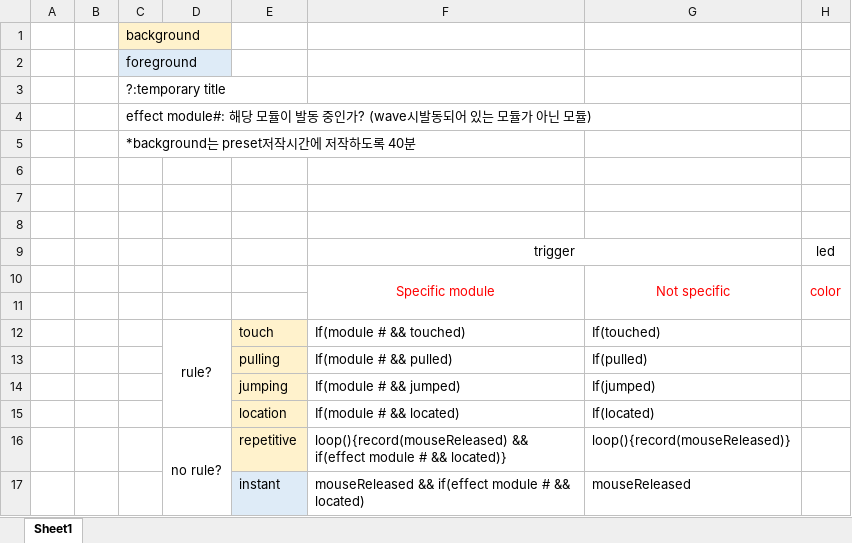
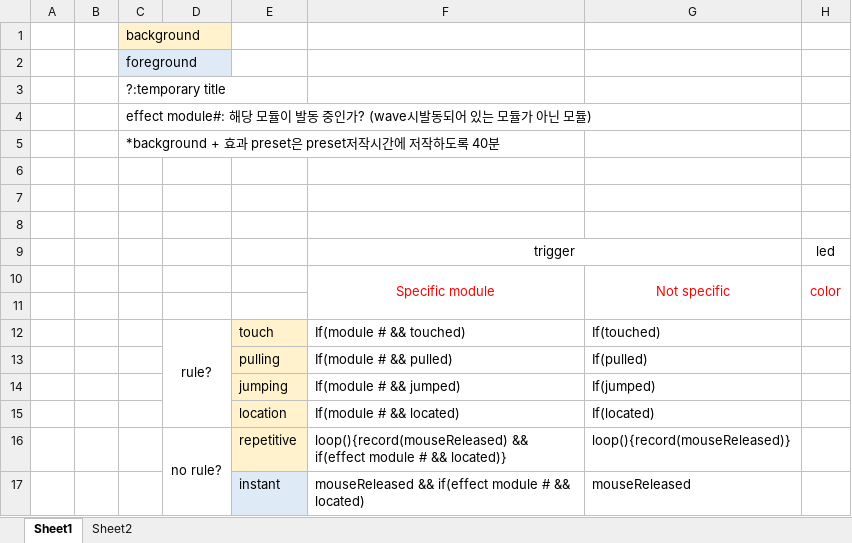
Before and after one commit to IFoperatorInterface/IFmemorial, an Excel workbook: function list.xlsx, sheet Sheet1, drawn as a sheet; only a part is shown; values as stored, in another font and other column widths than the file's, no borders; the diff names each change by its address in the sheet, - before the commit and + after, or states it on an @@ line.

```diff
--- a/function list.xlsx (sheet Sheet1)
+++ b/function list.xlsx (sheet Sheet1)
+sheet tab: Sheet2
-C5: *background는 preset저작시간에 저작하도록 40분
+C5: *background + 효과 preset은 preset저작시간에 저작하도록 40분
```
Also changed, not shown: 2 other files.
